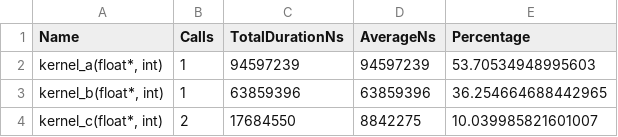
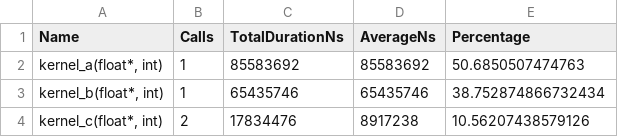
Before and after one commit to markusjuhllarsen/csc-summerschool, a CSV file: gpu/exercises/fundamentals/03-streams/results.stats.csv, drawn as a sheet.

```diff
--- a/gpu/exercises/fundamentals/03-streams/results.stats.csv
+++ b/gpu/exercises/fundamentals/03-streams/results.stats.csv
@@ -1,4 +1,4 @@
 "Name","Calls","TotalDurationNs","AverageNs","Percentage"
-"kernel_a(float*, int)",1,94597239,94597239,53.70534948995603
-"kernel_b(float*, int)",1,63859396,63859396,36.254664688442965
-"kernel_c(float*, int)",2,17684550,8842275,10.039985821601007
+"kernel_a(float*, int)",1,85583692,85583692,50.6850507474763
+"kernel_b(float*, int)",1,65435746,65435746,38.752874866732434
+"kernel_c(float*, int)",2,17834476,8917238,10.56207438579126
```
Also changed, not shown: gpu/exercises/fundamentals/03-streams/results.hip_stats.csv, 4 other files.
